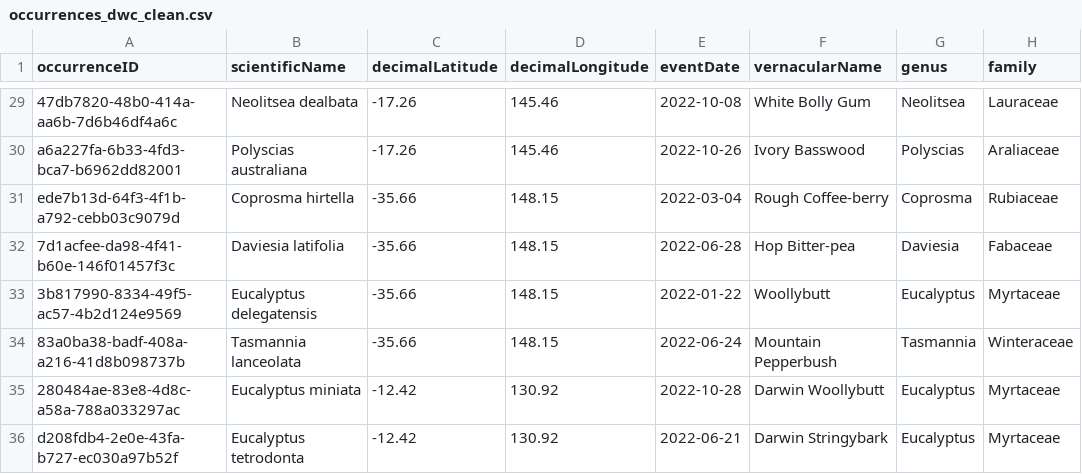
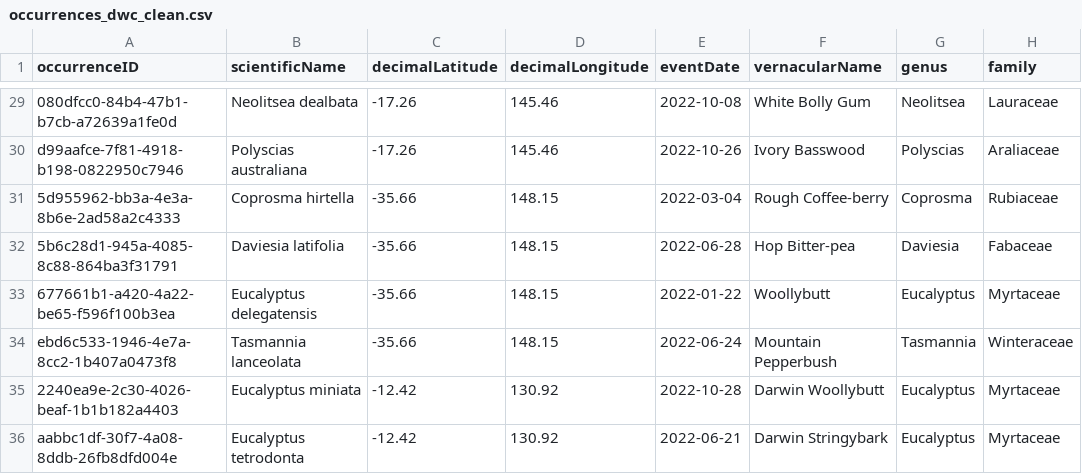
Before and after one commit to AtlasOfLivingAustralia/galaxias-python, a CSV file: docs/source/galaxias_user_guide/occurrences_dwc_clean.csv, drawn as a sheet; only a part is shown, gaps mark what is left out; the diff covers the shown part only; the diff names each change by its address in the sheet, - before the commit and + after, or states it on an @@ line.

```diff
--- a/docs/source/galaxias_user_guide/occurrences_dwc_clean.csv
+++ b/docs/source/galaxias_user_guide/occurrences_dwc_clean.csv
-A29 (occurrenceID): 47db7820-48b0-414a-aa6b-7d6b46df4a6c
+A29 (occurrenceID): 080dfcc0-84b4-47b1-b7cb-a72639a1fe0d
-A30 (occurrenceID): a6a227fa-6b33-4fd3-bca7-b6962dd82001
+A30 (occurrenceID): d99aafce-7f81-4918-b198-0822950c7946
-A31 (occurrenceID): ede7b13d-64f3-4f1b-a792-cebb03c9079d
+A31 (occurrenceID): 5d955962-bb3a-4e3a-8b6e-2ad58a2c4333
-A32 (occurrenceID): 7d1acfee-da98-4f41-b60e-146f01457f3c
+A32 (occurrenceID): 5b6c28d1-945a-4085-8c88-864ba3f31791
-A33 (occurrenceID): 3b817990-8334-49f5-ac57-4b2d124e9569
+A33 (occurrenceID): 677661b1-a420-4a22-be65-f596f100b3ea
-A34 (occurrenceID): 83a0ba38-badf-408a-a216-41d8b098737b
+A34 (occurrenceID): ebd6c533-1946-4e7a-8cc2-1b407a0473f8
-A35 (occurrenceID): 280484ae-83e8-4d8c-a58a-788a033297ac
+A35 (occurrenceID): 2240ea9e-2c30-4026-beaf-1b1b182a4403
-A36 (occurrenceID): d208fdb4-2e0e-43fa-b727-ec030a97b52f
+A36 (occurrenceID): aabbc1df-30f7-4a08-8ddb-26fb8dfd004e
```
Also changed, not shown: 27 edited cells elsewhere in this file, docs/build/html/_downloads/263efe7cf6707bafcb0854a19ad463b9/occurrences_event_multi.csv, docs/source/galaxias_user_guide/occurrences_event_multi.csv, 46 other files.
